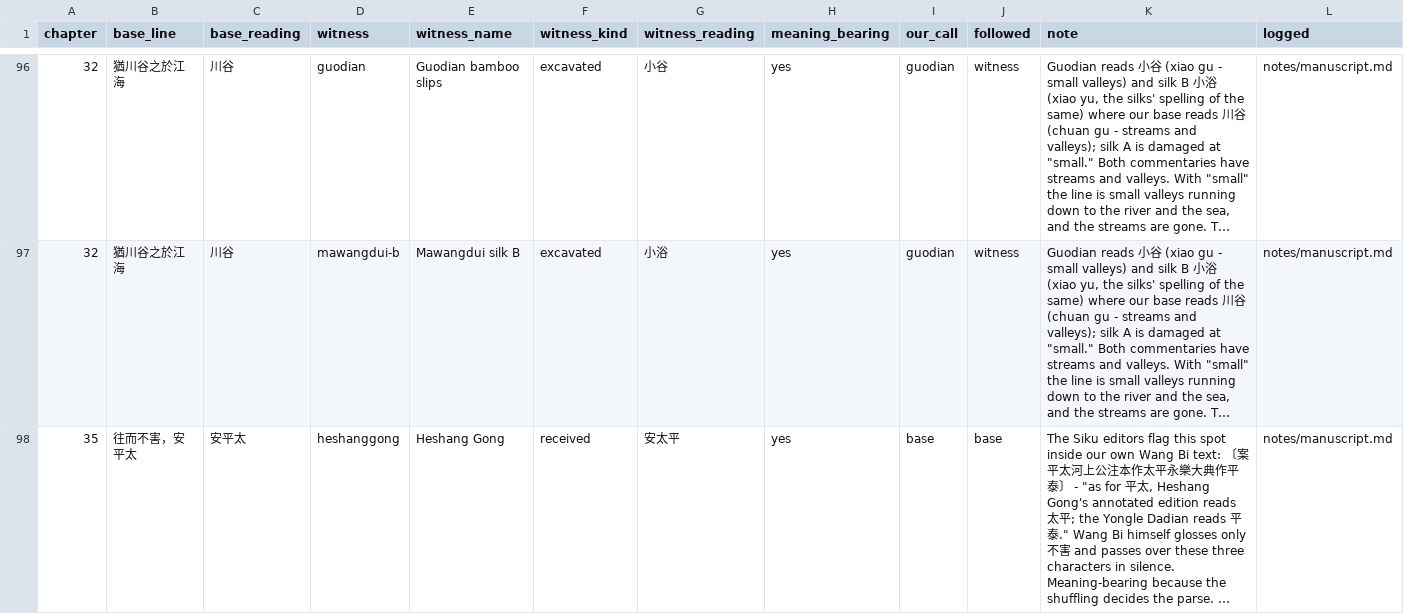
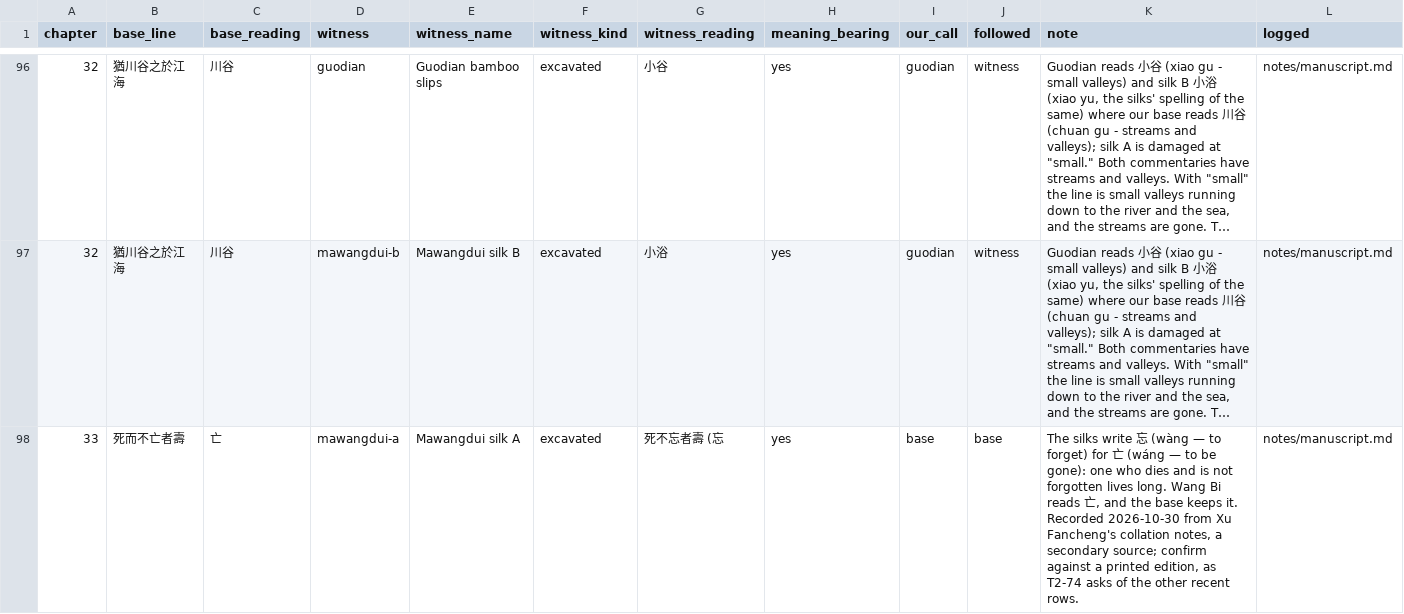
Before and after one commit to opencosmos-ai/taoteching, a CSV file: data/variants.csv, drawn as a sheet; only a part is shown, gaps mark what is left out; the shorter side is filled out with more unchanged rows; long unchanged cells end in …; the diff covers the shown part only; the diff names each change by its address in the sheet, - before the commit and + after, or states it on an @@ line.

```diff
--- a/data/variants.csv
+++ b/data/variants.csv
+row 98: 33 | 死而不亡者壽 | 亡 | mawangdui-a | Mawangdui silk A | excavated | 死不忘者壽 (忘 | yes | base | base | The silks write 忘 (wàng — to forget) for 亡 (wáng — to be gone): one who dies and is not forgotten lives long. Wang Bi reads 亡, and the base keeps it. Recorded 2026-10-30 from Xu Fancheng's collation notes, a secondary source; confirm against a printed edition, as T2-74 asks of the other recent rows. | notes/manuscript.md
```
Also changed, not shown: 1 added row elsewhere in this file, data/character-anatomy.csv, data/characters.csv, 20 other files.
